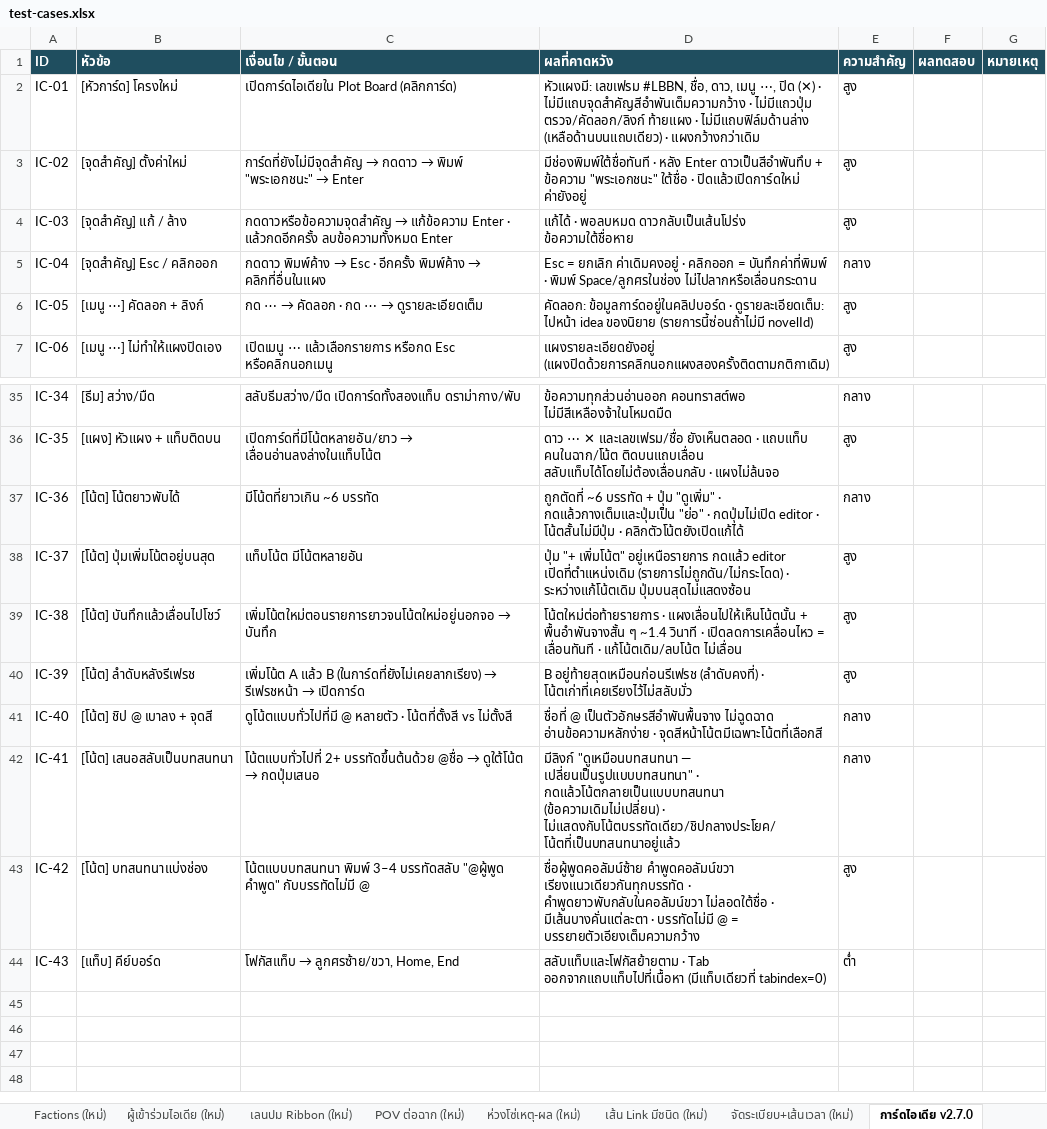
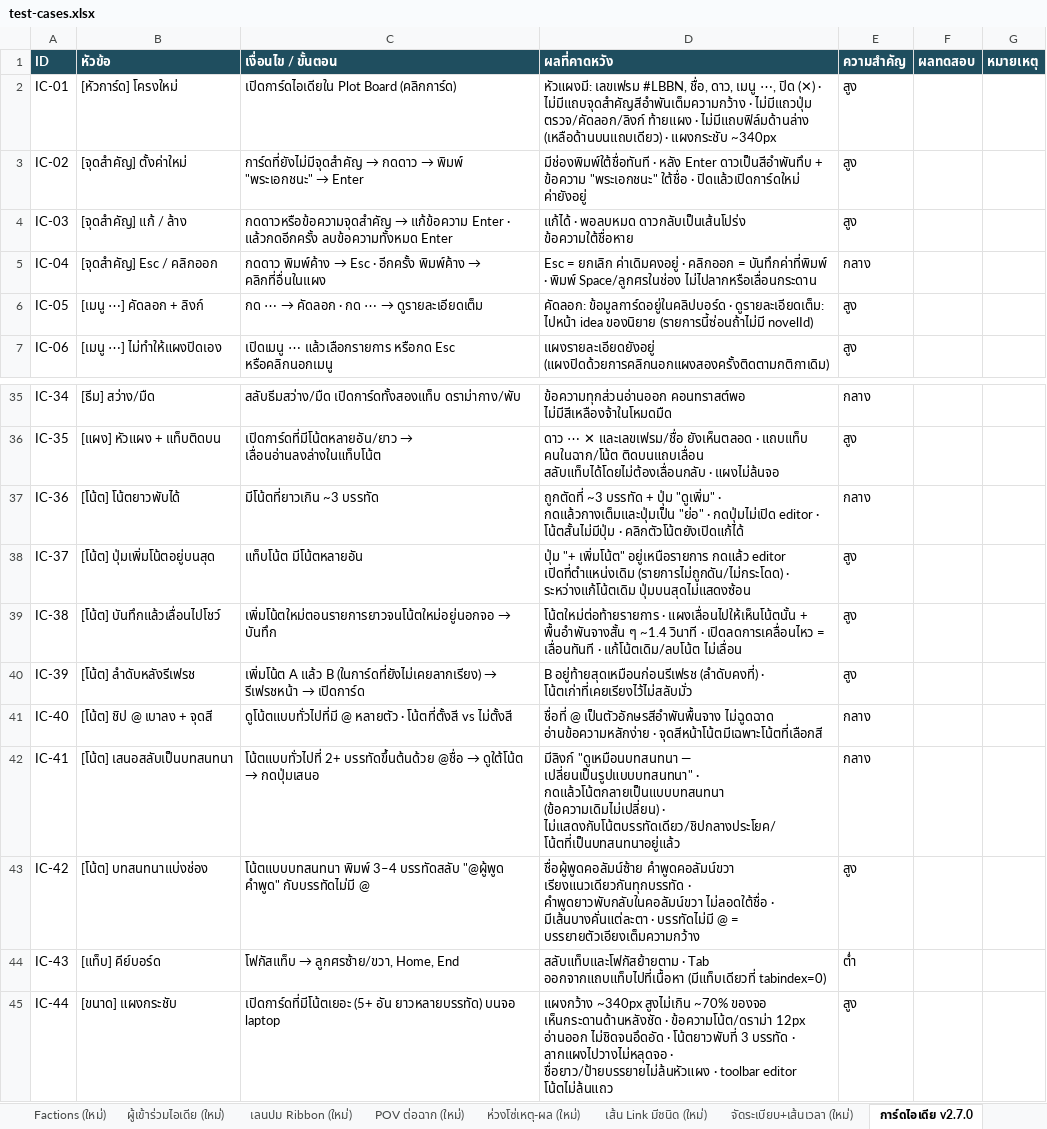
Before and after one commit to Nattachai802/mythoria, an Excel workbook: test-cases.xlsx, sheet การ์ดไอเดีย v2.7.0, drawn as a sheet; only a part is shown, gaps mark what is left out; values as stored, in another font and other column widths than the file's, no borders; the diff names each change by its address in the sheet, - before the commit and + after, or states it on an @@ line.

```diff
--- a/test-cases.xlsx (sheet การ์ดไอเดีย v2.7.0)
+++ b/test-cases.xlsx (sheet การ์ดไอเดีย v2.7.0)
-D2 (ผลที่คาดหวัง): …(เหลือด้านบนแถบเดียว) · แผงกว้างกว่าเดิม
+D2 (ผลที่คาดหวัง): …(เหลือด้านบนแถบเดียว) · แผงกระชับ ~340px
-C37 (เงื่อนไข / ขั้นตอน): มีโน้ตที่ยาวเกิน ~6 บรรทัด
+C37 (เงื่อนไข / ขั้นตอน): มีโน้ตที่ยาวเกิน ~3 บรรทัด
-D37 (ผลที่คาดหวัง): ถูกตัดที่ ~6 บรรทัด +…
+D37 (ผลที่คาดหวัง): ถูกตัดที่ ~3 บรรทัด +…
+row 45: IC-44 | [ขนาด] แผงกระชับ | เปิดการ์ดที่มีโน้ตเยอะ (5+ อัน ยาวหลายบรรทัด) บนจอ laptop | แผงกว้าง ~340px สูงไม่เกิน ~70% ของจอ เห็นกระดานด้านหลังชัด · ข้อความโน้ต/ดราม่า 12px อ่านออก ไม่ชิดจนอึดอัด · โน้ตยาวพับที่ 3 บรรทัด · ลากแผงไปวางไม่หลุดจอ · ชื่อยาว/ป้ายบรรยายไม่ล้นหัวแผง · toolbar editor โน้ตไม่ล้นแถว | สูง
```
Also changed, not shown: 6 other files.
